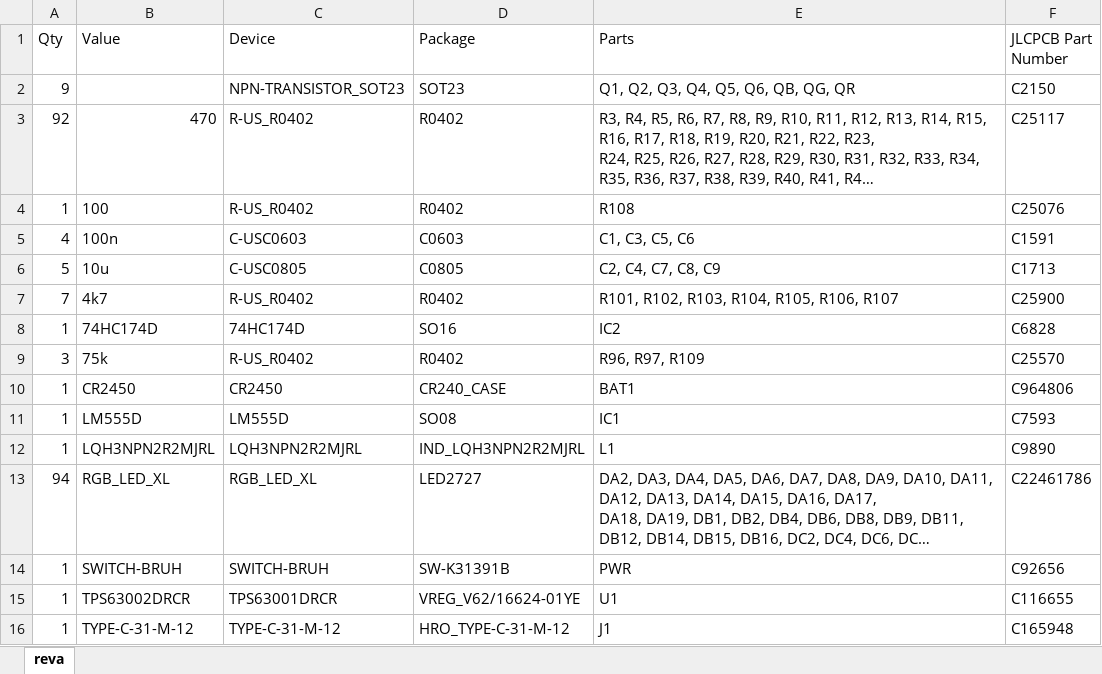
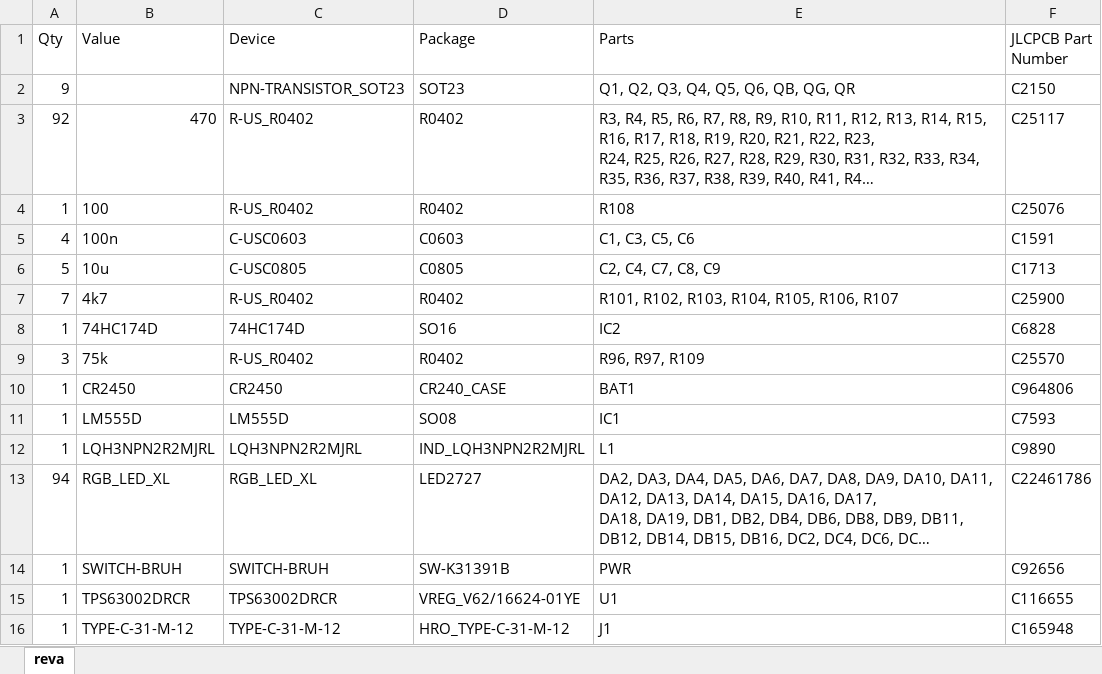
Before and after one commit to buchtawill/wpi-grad-led, an Excel workbook: eagle/bom/bom_jlc.xlsx, sheet reva, drawn as a sheet; long unchanged cells end in …; values as stored, in another font and other column widths than the file's, no borders; table styles not drawn; the diff names each change by its address in the sheet, - before the commit and + after, or states it on an @@ line.

```diff
--- a/eagle/bom/bom_jlc.xlsx (sheet reva)
+++ b/eagle/bom/bom_jlc.xlsx (sheet reva)
-C15 (Device): TPS63001DRCR
+C15 (Device): TPS63002DRCR
```
Also changed, not shown: eagle/bom/reva_pnp_jlc.xlsx, 6 other files.
